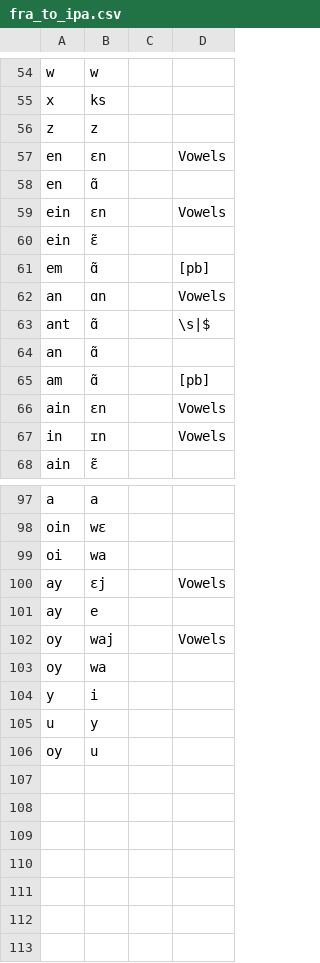
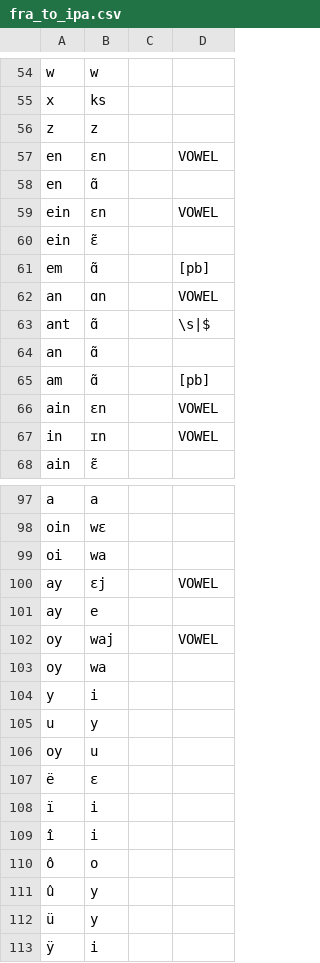
Before and after one commit to roedoejet/g2p, a CSV file: g2p/mappings/langs/fra/fra_to_ipa.csv, drawn as a sheet; only a part is shown, gaps mark what is left out; the diff covers the shown part only.

```diff
--- a/g2p/mappings/langs/fra/fra_to_ipa.csv
+++ b/g2p/mappings/langs/fra/fra_to_ipa.csv
@@ -56,8 +56,8 @@ x,ks,,
 z,z,,
-en,ɛn,,Vowels
+en,ɛn,,VOWEL
 en,ɑ̃,,
-ein,ɛn,,Vowels
+ein,ɛn,,VOWEL
 ein,ɛ̃,,
 em,ɑ̃,,[pb]
-an,ɑn,,Vowels
+an,ɑn,,VOWEL
 ant,ɑ̃,,\s|$
@@ -65,4 +65,4 @@ an,ɑ̃,,
 am,ɑ̃,,[pb]
-ain,ɛn,,Vowels
-in,ɪn,,Vowels
+ain,ɛn,,VOWEL
+in,ɪn,,VOWEL
 ain,ɛ̃,,
@@ -99,5 +99,5 @@ oin,wɛ,,
 oi,wa,,
-ay,ɛj,,Vowels
+ay,ɛj,,VOWEL
 ay,e,,
-oy,waj,,Vowels
+oy,waj,,VOWEL
 oy,wa,,
@@ -106 +106,8 @@ u,y,,
 oy,u,,
+ë,ɛ,,
+ï,i,,
+î,i,,
+ô,o,,
+û,y,,
+ü,y,,
+ÿ,i,,
```
Also changed, not shown: 5 added rows, 5 removed rows and 5 edited cells elsewhere in this file, 7 other files.
